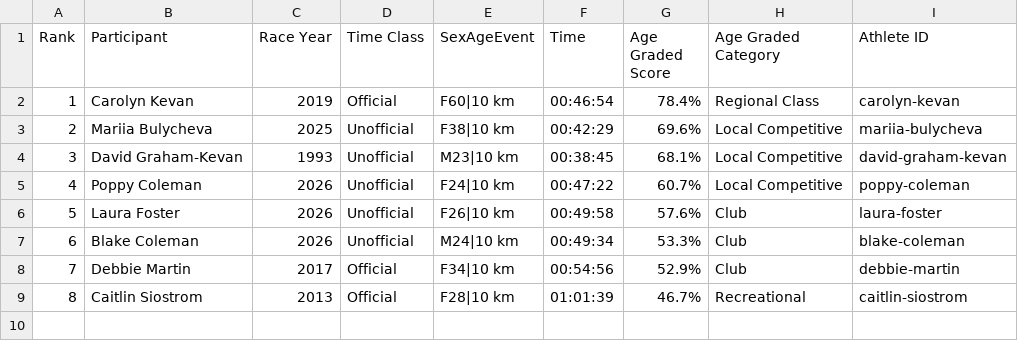
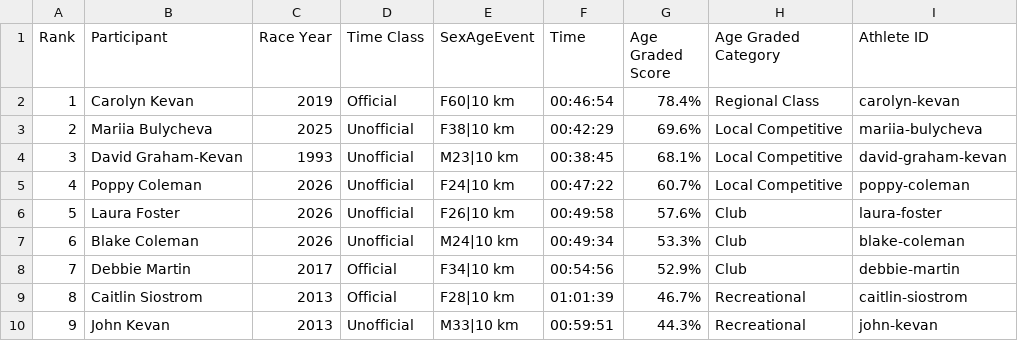
Before and after one commit to johnkevan88888/family-running, a CSV file: data/everyone/10km-alltime-all-everyone.csv, drawn as a sheet.

```diff
--- a/data/everyone/10km-alltime-all-everyone.csv
+++ b/data/everyone/10km-alltime-all-everyone.csv
@@ -9 +9,2 @@ Rank,Participant,Race Year,Time Class,SexAgeEvent,Time,Age Graded Score,Age Grad
 8,Caitlin Siostrom,2013,Official,F28|10 km,01:01:39,46.7%,Recreational,caitlin-siostrom
+9,John Kevan,2013,Unofficial,M33|10 km,00:59:51,44.3%,Recreational,john-kevan
```
Also changed, not shown: data/athlete_results.csv, data/family/10km-alltime-all-family.csv, 2 other files.
